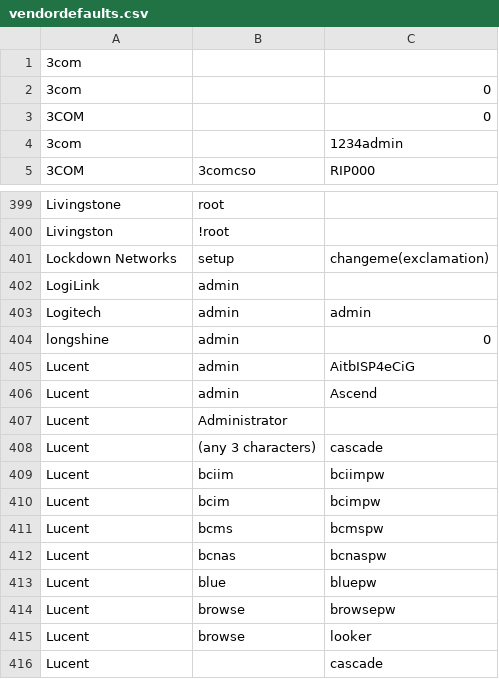
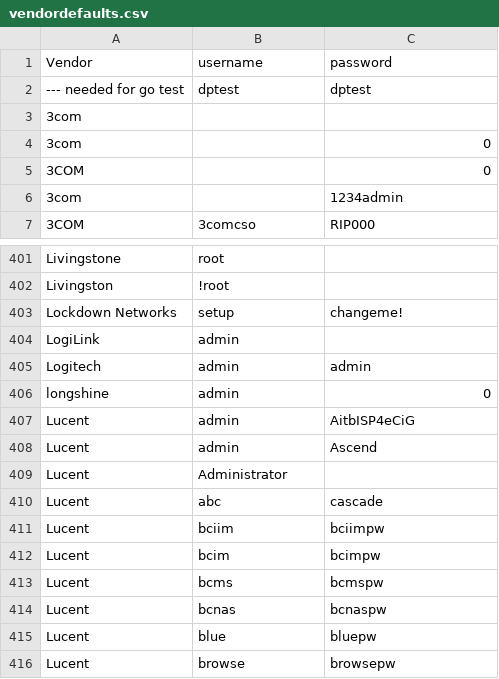
Before and after one commit to Brightgate/product, a CSV file: golang/src/bg/ap-defaultpass/vendordefaults.csv, drawn as a sheet; only a part is shown, gaps mark what is left out; the shorter side is filled out with more unchanged rows.

Commit message:
create defaultpass tests
Summary:
- add unit tests for ap-defaultpass utility, can be run via "go test -v" or "make test"
- small code refactoring

Test Plan: make test

Reviewers: duvall

Reviewed By: duvall

Subscribers: buildbot

Differential Revision: https://ph0.b10e.net/D374

```diff
--- a/golang/src/bg/ap-defaultpass/vendordefaults.csv
+++ b/golang/src/bg/ap-defaultpass/vendordefaults.csv
@@ -1 +1,3 @@
+Vendor,username,password
+--- needed for go test,dptest,dptest
 3com,,
@@ -400,3 +402,3 @@ Livingstone,root,
 Livingston,!root,
-Lockdown Networks,setup,changeme(exclamation)
+Lockdown Networks,setup,changeme!
 LogiLink,admin,
@@ -407,3 +409,3 @@ Lucent,admin,Ascend
 Lucent,Administrator,
-Lucent,(any 3 characters),cascade
+Lucent,abc,cascade
 Lucent,bciim,bciimpw
```
Also changed, not shown: 5 other files.
